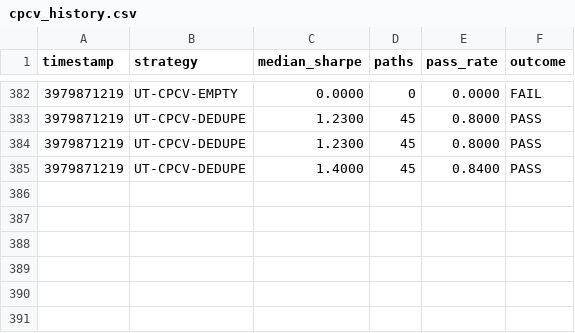
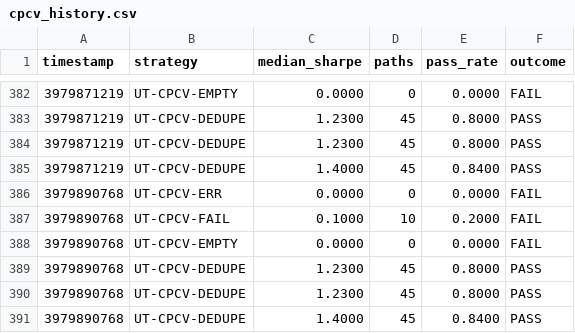
Before and after one commit to gethinu/swimmy-fx-tribe, a CSV file: data/logs/cpcv_history.csv, drawn as a sheet; only a part is shown, gaps mark what is left out.

```diff
--- a/data/logs/cpcv_history.csv
+++ b/data/logs/cpcv_history.csv
@@ -385 +385,7 @@ timestamp,strategy,median_sharpe,paths,pass_rate,outcome
 3979871219,UT-CPCV-DEDUPE,1.4000,45,0.8400,PASS
+3979890768,UT-CPCV-ERR,0.0000,0,0.0000,FAIL
+3979890768,UT-CPCV-FAIL,0.1000,10,0.2000,FAIL
+3979890768,UT-CPCV-EMPTY,0.0000,0,0.0000,FAIL
+3979890768,UT-CPCV-DEDUPE,1.2300,45,0.8000,PASS
+3979890768,UT-CPCV-DEDUPE,1.2300,45,0.8000,PASS
+3979890768,UT-CPCV-DEDUPE,1.4000,45,0.8400,PASS
```
Also changed, not shown: 14 other files.
